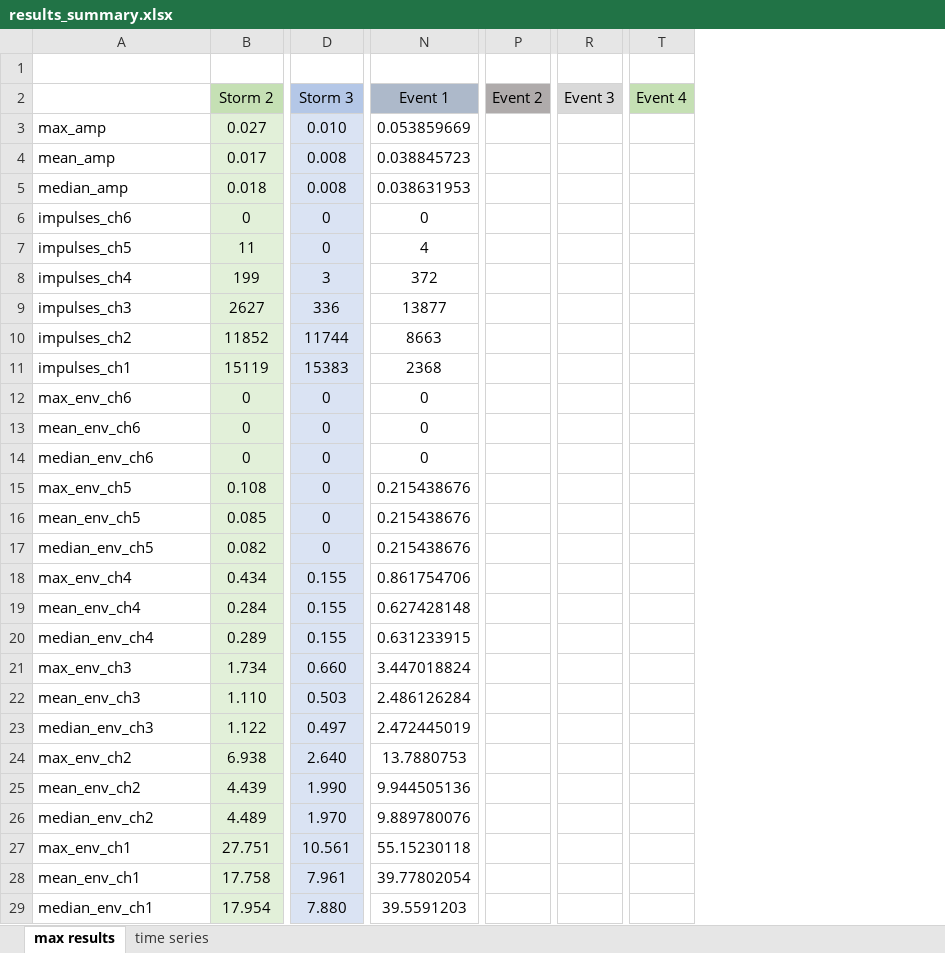
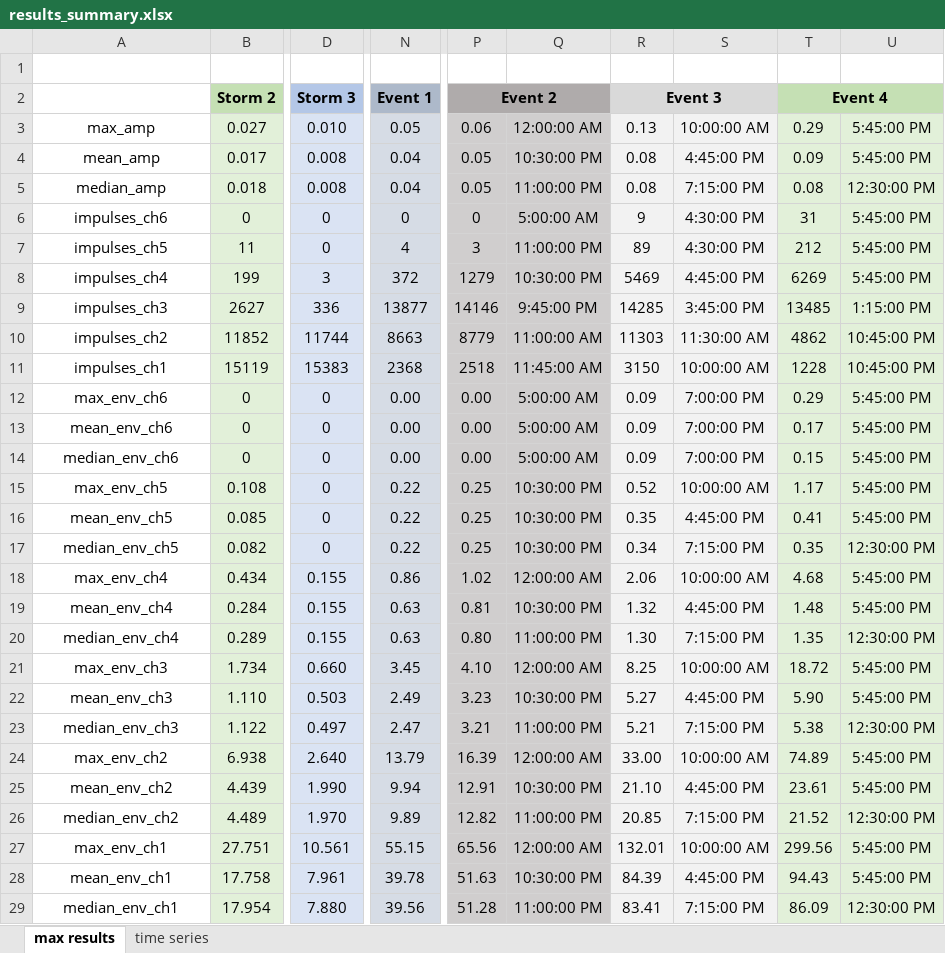
Before and after one commit to nicole-hucke/La_Jara, an Excel workbook: Hydrophones/Results/calculations/results_summary.xlsx, sheet max results, drawn as a sheet; only a part is shown, gaps mark what is left out; values as stored, in another font and other column widths than the file's, no borders; removed rows and columns are numbered as before the commit, all else as after; the diff covers the shown part only; the diff names each change by its address in the sheet, - before the commit and + after, or states it on an @@ line.

Commit message:
getting spring event sizes
but still have work to do, because there is something strange going on

```diff
--- a/Hydrophones/Results/calculations/results_summary.xlsx (sheet max results)
+++ b/Hydrophones/Results/calculations/results_summary.xlsx (sheet max results)
-column N, rows 2-29: Event 1 | 0.053859669 | 0.038845723 | 0.038631953 | 0 | 4 | 372 | 13877 | 8663 | 2368 | 0 | 0 | 0 | 0.215438676 | 0.215438676 | 0.215438676 | 0.861754706 | 0.627428148 | 0.631233915 | 3.447018824 | 2.486126284 | 2.472445019 | 13.7880753 | 9.944505136 | 9.889780076 | 55.15230118 | 39.77802054 | 39.5591203
+column N, rows 2-29: Event 1 | 0.05 | 0.04 | 0.04 | 0 | 4 | 372 | 13877 | 8663 | 2368 | 0.00 | 0.00 | 0.00 | 0.22 | 0.22 | 0.22 | 0.86 | 0.63 | 0.63 | 3.45 | 2.49 | 2.47 | 13.79 | 9.94 | 9.89 | 55.15 | 39.78 | 39.56
-column P, row 2: Event 2
-column R, row 2: Event 3
-column T, row 2: Event 4
+column P, rows 2-29: Event 2 | 0.06 | 0.05 | 0.05 | 0 | 3 | 1279 | 14146 | 8779 | 2518 | 0.00 | 0.00 | 0.00 | 0.25 | 0.25 | 0.25 | 1.02 | 0.81 | 0.80 | 4.10 | 3.23 | 3.21 | 16.39 | 12.91 | 12.82 | 65.56 | 51.63 | 51.28
+column Q, rows 3-29: 12:00:00 AM | 10:30:00 PM | 11:00:00 PM | 5:00:00 AM | 11:00:00 PM | 10:30:00 PM | 9:45:00 PM | 11:00:00 AM | 11:45:00 AM | 5:00:00 AM | 5:00:00 AM | 5:00:00 AM | 10:30:00 PM | 10:30:00 PM | 10:30:00 PM | 12:00:00 AM | 10:30:00 PM | 11:00:00 PM | 12:00:00 AM | 10:30:00 PM | 11:00:00 PM | 12:00:00 AM | 10:30:00 PM | 11:00:00 PM | 12:00:00 AM | 10:30:00 PM | 11:00:00 PM
+column R, rows 2-29: Event 3 | 0.13 | 0.08 | 0.08 | 9 | 89 | 5469 | 14285 | 11303 | 3150 | 0.09 | 0.09 | 0.09 | 0.52 | 0.35 | 0.34 | 2.06 | 1.32 | 1.30 | 8.25 | 5.27 | 5.21 | 33.00 | 21.10 | 20.85 | 132.01 | 84.39 | 83.41
+column S, rows 3-29: 10:00:00 AM | 4:45:00 PM | 7:15:00 PM | 4:30:00 PM | 4:30:00 PM | 4:45:00 PM | 3:45:00 PM | 11:30:00 AM | 10:00:00 AM | 7:00:00 PM | 7:00:00 PM | 7:00:00 PM | 10:00:00 AM | 4:45:00 PM | 7:15:00 PM | 10:00:00 AM | 4:45:00 PM | 7:15:00 PM | 10:00:00 AM | 4:45:00 PM | 7:15:00 PM | 10:00:00 AM | 4:45:00 PM | 7:15:00 PM | 10:00:00 AM | 4:45:00 PM | 7:15:00 PM
+column T, rows 2-29: Event 4 | 0.29 | 0.09 | 0.08 | 31 | 212 | 6269 | 13485 | 4862 | 1228 | 0.29 | 0.17 | 0.15 | 1.17 | 0.41 | 0.35 | 4.68 | 1.48 | 1.35 | 18.72 | 5.90 | 5.38 | 74.89 | 23.61 | 21.52 | 299.56 | 94.43 | 86.09
+column U, rows 3-29: 5:45:00 PM | 5:45:00 PM | 12:30:00 PM | 5:45:00 PM | 5:45:00 PM | 5:45:00 PM | 1:15:00 PM | 10:45:00 PM | 10:45:00 PM | 5:45:00 PM | 5:45:00 PM | 5:45:00 PM | 5:45:00 PM | 5:45:00 PM | 12:30:00 PM | 5:45:00 PM | 5:45:00 PM | 12:30:00 PM | 5:45:00 PM | 5:45:00 PM | 12:30:00 PM | 5:45:00 PM | 5:45:00 PM | 12:30:00 PM | 5:45:00 PM | 5:45:00 PM | 12:30:00 PM
-B2 bold: off
+B2 bold: on
-D2 bold: off
+D2 bold: on
-A3:A29 alignment: left
+A3:A29 alignment: center
```
Also changed, not shown: 2 removed columns and cell formats elsewhere in this sheet, sheet time series, charts or pictures, Hydrophones/Calibration/calibration_calculations/manual_calibrations_combined_V5.xlsx, Hydrophones/Results/noise_corrected/calculations/event1_results.xlsx, 4 other files.
